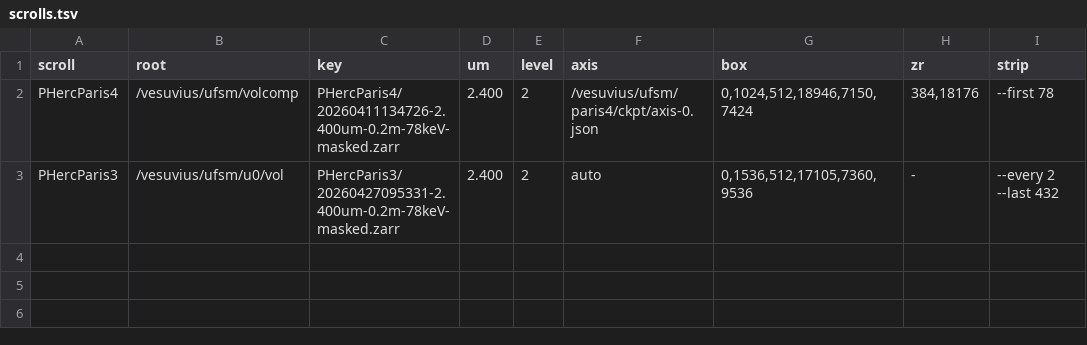
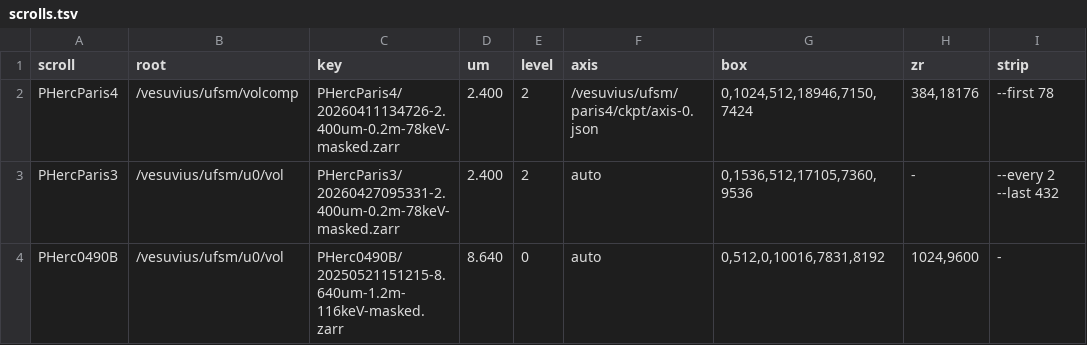
Before and after one commit to SuperOptimizer/ufsm, a TSV file: scripts/unroll/scrolls.tsv, drawn as a sheet.

Commit message:
WIP pipe: driver check/trim/ctcal/bad-slab/ink guard + fill stripimg; strip streamed by 64-row bands

```diff
--- a/scripts/unroll/scrolls.tsv
+++ b/scripts/unroll/scrolls.tsv
@@ -3 +3,2 @@ PHercParis4	/vesuvius/ufsm/volcomp	PHercParis4/20260411134726-2.400um-0.2m-78keV
 PHercParis3	/vesuvius/ufsm/u0/vol	PHercParis3/20260427095331-2.400um-0.2m-78keV-masked.zarr	2.400	2	auto	0,1536,512,17105,7360,9536	-	--every 2 --last 432
+PHerc0490B	/vesuvius/ufsm/u0/vol	PHerc0490B/20250521151215-8.640um-1.2m-116keV-masked.zarr	8.640	0	auto	0,512,0,10016,7831,8192	1024,9600	-
```
Also changed, not shown: 3 other files.
